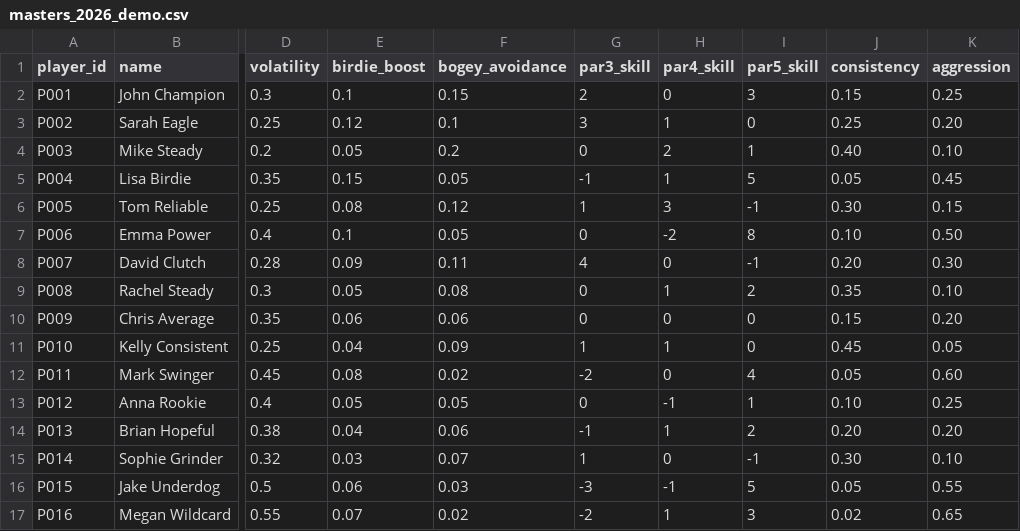
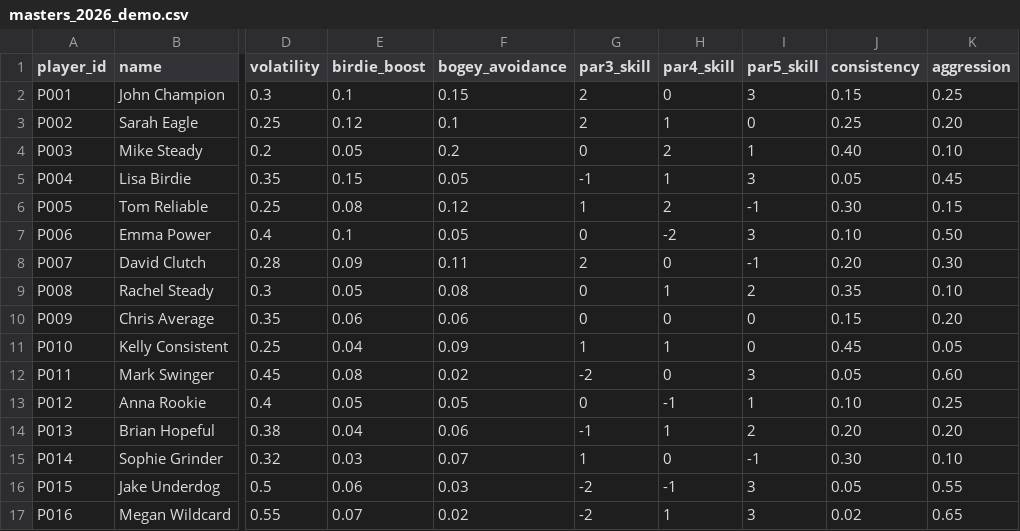
Before and after one commit to ajGambino/RickRunSims, a CSV file: data/demo/players/masters_2026_demo.csv, drawn as a sheet; only a part is shown, gaps mark what is left out; the diff names each change by its address in the sheet, - before the commit and + after, or states it on an @@ line.

```diff
--- a/data/demo/players/masters_2026_demo.csv
+++ b/data/demo/players/masters_2026_demo.csv
-G3 (par3_skill): 3
+G3 (par3_skill): 2
-I5 (par5_skill): 5
+I5 (par5_skill): 3
-H6 (par4_skill): 3
+H6 (par4_skill): 2
-I7 (par5_skill): 8
+I7 (par5_skill): 3
-G8 (par3_skill): 4
+G8 (par3_skill): 2
-I12 (par5_skill): 4
+I12 (par5_skill): 3
-G16 (par3_skill): -3
+G16 (par3_skill): -2
-I16 (par5_skill): 5
+I16 (par5_skill): 3
```
Also changed, not shown: data/demo/players/small_field_demo.csv, 2 other files.
